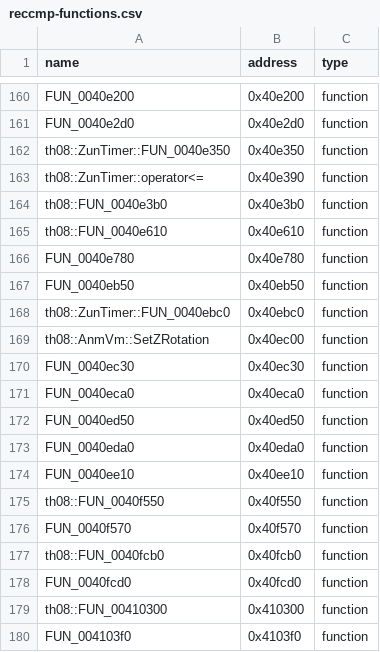
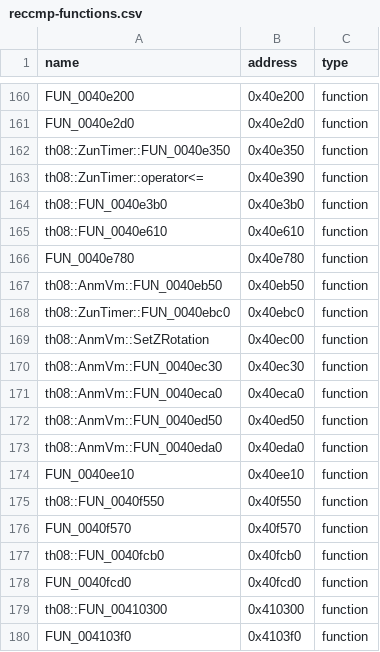
Before and after one commit to koishikois259/th08-multi, a CSV file: config/reccmp-functions.csv, drawn as a sheet; only a part is shown, gaps mark what is left out.

```diff
--- a/config/reccmp-functions.csv
+++ b/config/reccmp-functions.csv
@@ -166,9 +166,9 @@ th08::FUN_0040e610,0x40e610,function
 FUN_0040e780,0x40e780,function
-FUN_0040eb50,0x40eb50,function
+th08::AnmVm::FUN_0040eb50,0x40eb50,function
 th08::ZunTimer::FUN_0040ebc0,0x40ebc0,function
 th08::AnmVm::SetZRotation,0x40ec00,function
-FUN_0040ec30,0x40ec30,function
-FUN_0040eca0,0x40eca0,function
-FUN_0040ed50,0x40ed50,function
-FUN_0040eda0,0x40eda0,function
+th08::AnmVm::FUN_0040ec30,0x40ec30,function
+th08::AnmVm::FUN_0040eca0,0x40eca0,function
+th08::AnmVm::FUN_0040ed50,0x40ed50,function
+th08::AnmVm::FUN_0040eda0,0x40eda0,function
 FUN_0040ee10,0x40ee10,function
```
Also changed, not shown: config/implemented.csv, config/mapping.csv, 7 other files.
